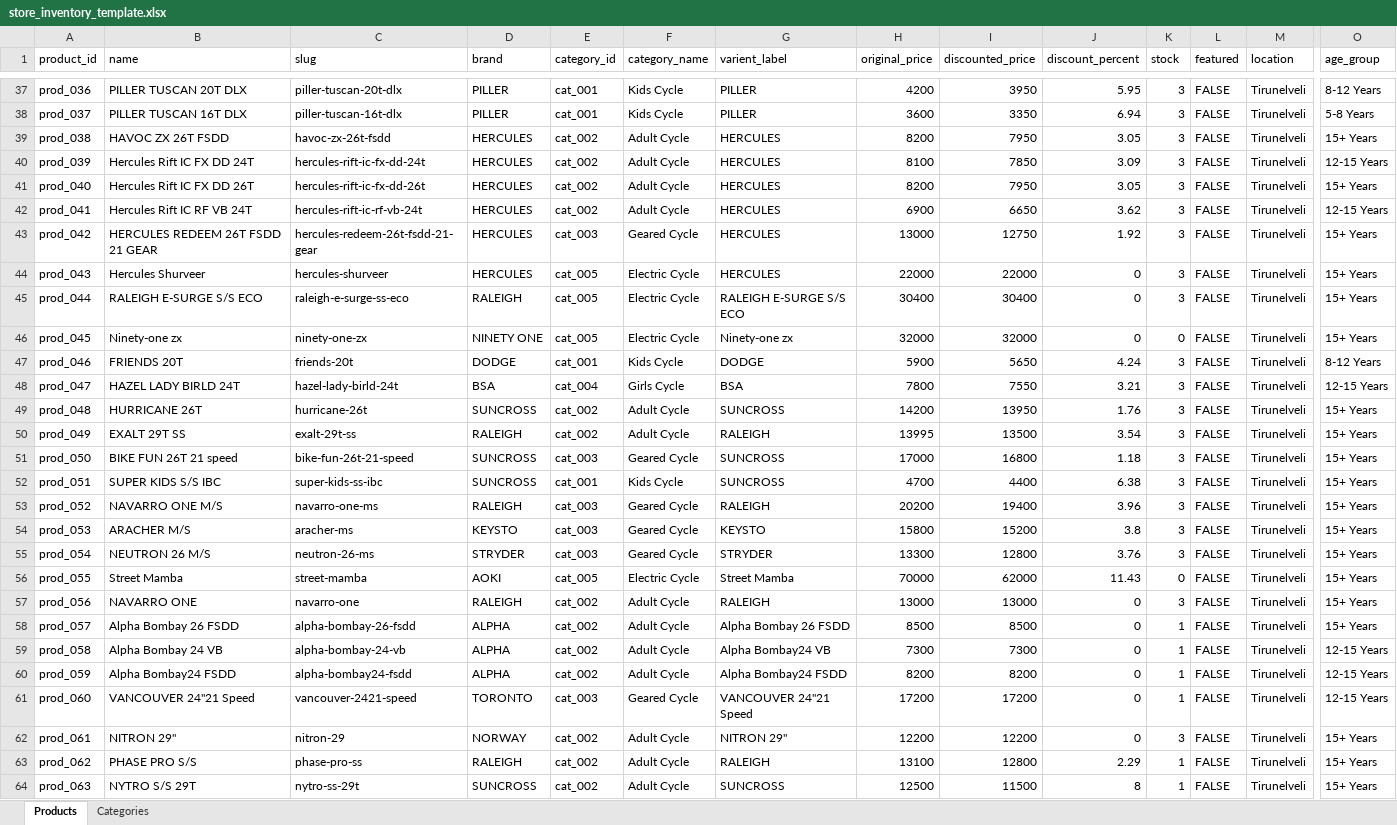
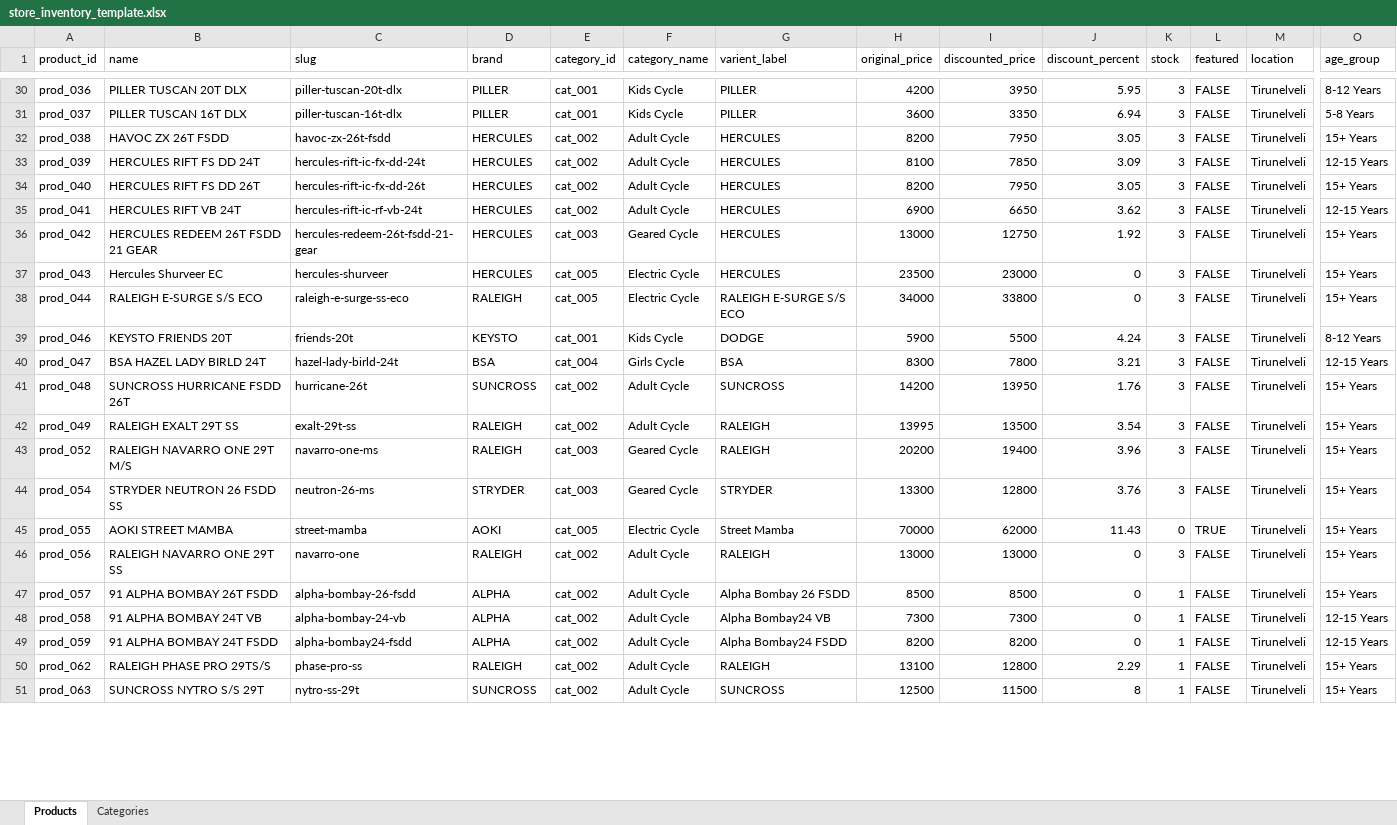
Before and after one commit to KTR-cycles/ktr_frontend, an Excel workbook: store_inventory_template.xlsx, sheet Products, drawn as a sheet; only a part is shown, gaps mark what is left out; values as stored, in another font and other column widths than the file's, no borders; charts and pictures not drawn; removed rows and columns are numbered as before the commit, all else as after; rows hold the shown columns only; the diff covers the shown part only; the diff names each change by its address in the sheet, - before the commit and + after, or states it on an @@ line.

Commit message:
Branch: NEXT-PRE-DEVELOPMENT - feat: add unused image cleanup script and update product inventory data

```diff
--- a/store_inventory_template.xlsx (sheet Products)
+++ b/store_inventory_template.xlsx (sheet Products)
-B33 (name): Hercules Rift IC FX DD 24T
+B33 (name): HERCULES RIFT FS DD 24T
-B34 (name): Hercules Rift IC FX DD 26T
+B34 (name): HERCULES RIFT FS DD 26T
-B35 (name): Hercules Rift IC RF VB 24T
+B35 (name): HERCULES RIFT VB 24T
-B37 (name): Hercules Shurveer
+B37 (name): Hercules Shurveer EC
-H37 (original_price): 22000
+H37 (original_price): 23500
-I37 (discounted_price): 22000
+I37 (discounted_price): 23000
-H38 (original_price): 30400
+H38 (original_price): 34000
-I38 (discounted_price): 30400
+I38 (discounted_price): 33800
-row 46: prod_045 | Ninety-one zx | ninety-one-zx | NINETY ONE | cat_005 | Electric Cycle | Ninety-one zx | 32000 | 32000 | 0 | 0 | FALSE | Tirunelveli | 15+ Years
-B39 (name): FRIENDS 20T
+B39 (name): KEYSTO FRIENDS 20T
-D39 (brand): DODGE
+D39 (brand): KEYSTO
-I39 (discounted_price): 5650
+I39 (discounted_price): 5500
-B40 (name): HAZEL LADY BIRLD 24T
+B40 (name): BSA HAZEL LADY BIRLD 24T
-H40 (original_price): 7800
+H40 (original_price): 8300
-I40 (discounted_price): 7550
+I40 (discounted_price): 7800
-B41 (name): HURRICANE 26T
+B41 (name): SUNCROSS HURRICANE FSDD 26T
-B42 (name): EXALT 29T SS
+B42 (name): RALEIGH EXALT 29T SS
-row 51: prod_050 | BIKE FUN 26T 21 speed | bike-fun-26t-21-speed | SUNCROSS | cat_003 | Geared Cycle | SUNCROSS | 17000 | 16800 | 1.18 | 3 | FALSE | Tirunelveli | 15+ Years
-row 52: prod_051 | SUPER KIDS S/S IBC | super-kids-ss-ibc | SUNCROSS | cat_001 | Kids Cycle | SUNCROSS | 4700 | 4400 | 6.38 | 3 | FALSE | Tirunelveli | 15+ Years
-B43 (name): NAVARRO ONE M/S
+B43 (name): RALEIGH NAVARRO ONE 29T M/S
-row 54: prod_053 | ARACHER M/S | aracher-ms | KEYSTO | cat_003 | Geared Cycle | KEYSTO | 15800 | 15200 | 3.8 | 3 | FALSE | Tirunelveli | 15+ Years
-B44 (name): NEUTRON 26 M/S
+B44 (name): STRYDER NEUTRON 26 FSDD SS
-B45 (name): Street Mamba
+B45 (name): AOKI STREET MAMBA
-L45 (featured): FALSE
+L45 (featured): TRUE
-B46 (name): NAVARRO ONE
+B46 (name): RALEIGH NAVARRO ONE 29T SS
-B47 (name): Alpha Bombay 26 FSDD
+B47 (name): 91 ALPHA BOMBAY 26T FSDD
-B48 (name): Alpha Bombay 24 VB
+B48 (name): 91 ALPHA BOMBAY 24T VB
-B49 (name): Alpha Bombay24 FSDD
+B49 (name): 91 ALPHA BOMBAY 24T FSDD
-row 61: prod_060 | VANCOUVER 24"21 Speed | vancouver-2421-speed | TORONTO | cat_003 | Geared Cycle | VANCOUVER 24"21 Speed | 17200 | 17200 | 0 | 1 | FALSE | Tirunelveli | 12-15 Years
-row 62: prod_061 | NITRON 29" | nitron-29 | NORWAY | cat_002 | Adult Cycle | NITRON 29" | 12200 | 12200 | 0 | 3 | FALSE | Tirunelveli | 15+ Years
-B50 (name): PHASE PRO S/S
+B50 (name): RALEIGH PHASE PRO 29TS/S
-B51 (name): NYTRO S/S 29T
+B51 (name): SUNCROSS NYTRO S/S 29T
```
Also changed, not shown: 5 added rows, 8 removed rows and 59 edited cells elsewhere in this sheet, charts or pictures, 20 other files.
